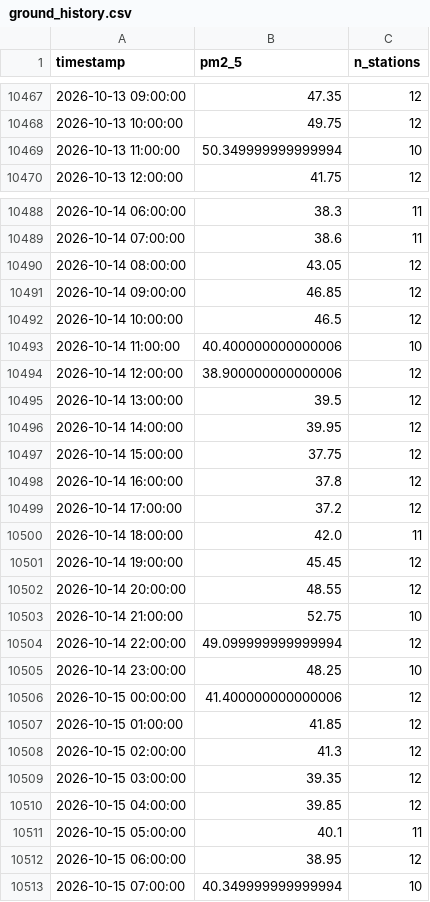
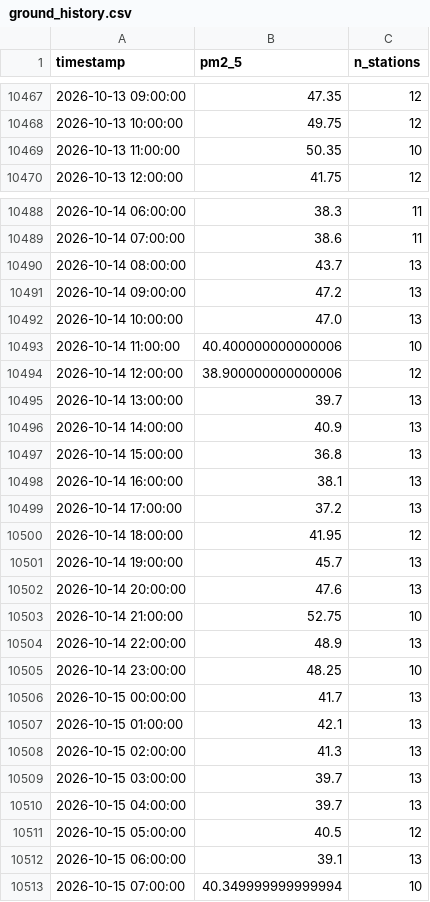
Before and after one commit to MufeedHaider/karachi-aqi-predictor, a CSV file: data/ground_history.csv, drawn as a sheet; only a part is shown, gaps mark what is left out; the diff covers the shown part only.

```diff
--- a/data/ground_history.csv
+++ b/data/ground_history.csv
@@ -10468,3 +10468,3 @@ timestamp,pm2_5,n_stations
 2026-10-13 10:00:00,49.75,12
-2026-10-13 11:00:00,50.349999999999994,10
+2026-10-13 11:00:00,50.35,10
 2026-10-13 12:00:00,41.75,12
@@ -10489,25 +10489,25 @@ timestamp,pm2_5,n_stations
 2026-10-14 07:00:00,38.6,11
-2026-10-14 08:00:00,43.05,12
-2026-10-14 09:00:00,46.85,12
-2026-10-14 10:00:00,46.5,12
+2026-10-14 08:00:00,43.7,13
+2026-10-14 09:00:00,47.2,13
+2026-10-14 10:00:00,47.0,13
 2026-10-14 11:00:00,40.400000000000006,10
 2026-10-14 12:00:00,38.900000000000006,12
-2026-10-14 13:00:00,39.5,12
-2026-10-14 14:00:00,39.95,12
-2026-10-14 15:00:00,37.75,12
-2026-10-14 16:00:00,37.8,12
-2026-10-14 17:00:00,37.2,12
-2026-10-14 18:00:00,42.0,11
-2026-10-14 19:00:00,45.45,12
-2026-10-14 20:00:00,48.55,12
+2026-10-14 13:00:00,39.7,13
+2026-10-14 14:00:00,40.9,13
+2026-10-14 15:00:00,36.8,13
+2026-10-14 16:00:00,38.1,13
+2026-10-14 17:00:00,37.2,13
+2026-10-14 18:00:00,41.95,12
+2026-10-14 19:00:00,45.7,13
+2026-10-14 20:00:00,47.6,13
 2026-10-14 21:00:00,52.75,10
-2026-10-14 22:00:00,49.099999999999994,12
+2026-10-14 22:00:00,48.9,13
 2026-10-14 23:00:00,48.25,10
-2026-10-15 00:00:00,41.400000000000006,12
-2026-10-15 01:00:00,41.85,12
-2026-10-15 02:00:00,41.3,12
-2026-10-15 03:00:00,39.35,12
-2026-10-15 04:00:00,39.85,12
-2026-10-15 05:00:00,40.1,11
-2026-10-15 06:00:00,38.95,12
+2026-10-15 00:00:00,41.7,13
+2026-10-15 01:00:00,42.1,13
+2026-10-15 02:00:00,41.3,13
+2026-10-15 03:00:00,39.7,13
+2026-10-15 04:00:00,39.7,13
+2026-10-15 05:00:00,40.5,12
+2026-10-15 06:00:00,39.1,13
 2026-10-15 07:00:00,40.349999999999994,10
```
Also changed, not shown: 24 added rows and 74 edited cells elsewhere in this file, data/forecast_72hr.csv, data/recent_history.csv, 11 other files.
